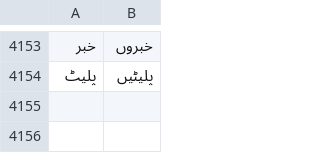
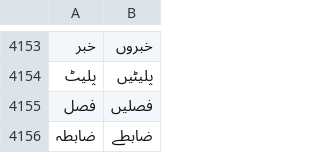
Before and after one commit to zavanton123/tayra-languages, a TSV file: tools/courses/ur/extra_forms.tsv, drawn as a sheet; only a part is shown, gaps mark what is left out; the diff names each change by its address in the sheet, - before the commit and + after, or states it on an @@ line.

Commit message:
Add Urdu forms the writers reported

```diff
--- a/tools/courses/ur/extra_forms.tsv
+++ b/tools/courses/ur/extra_forms.tsv
+row 4155: فصل | فصلیں
+row 4156: ضابطہ | ضابطے
```
